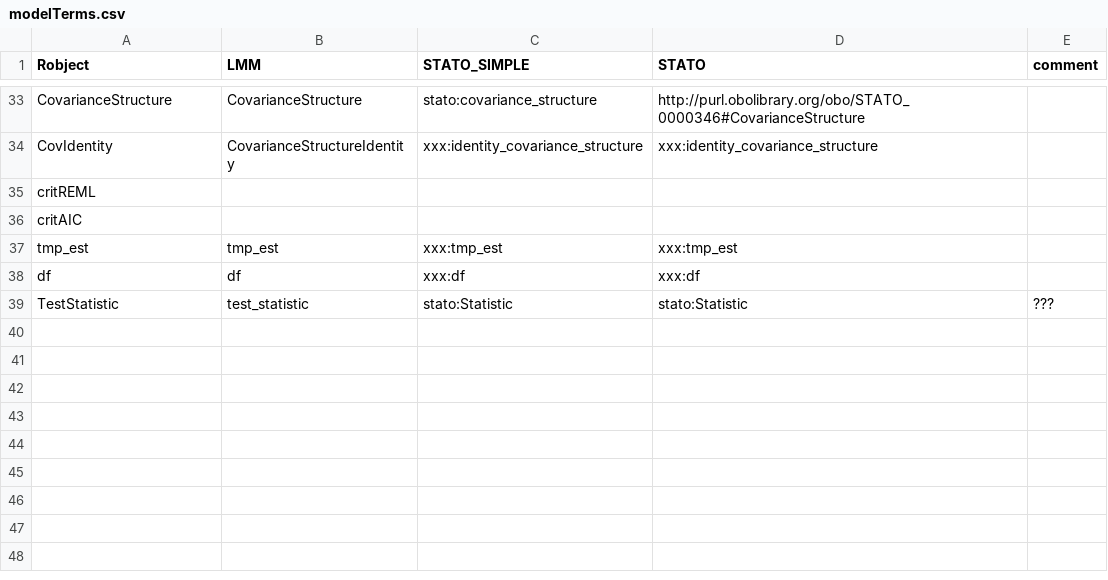
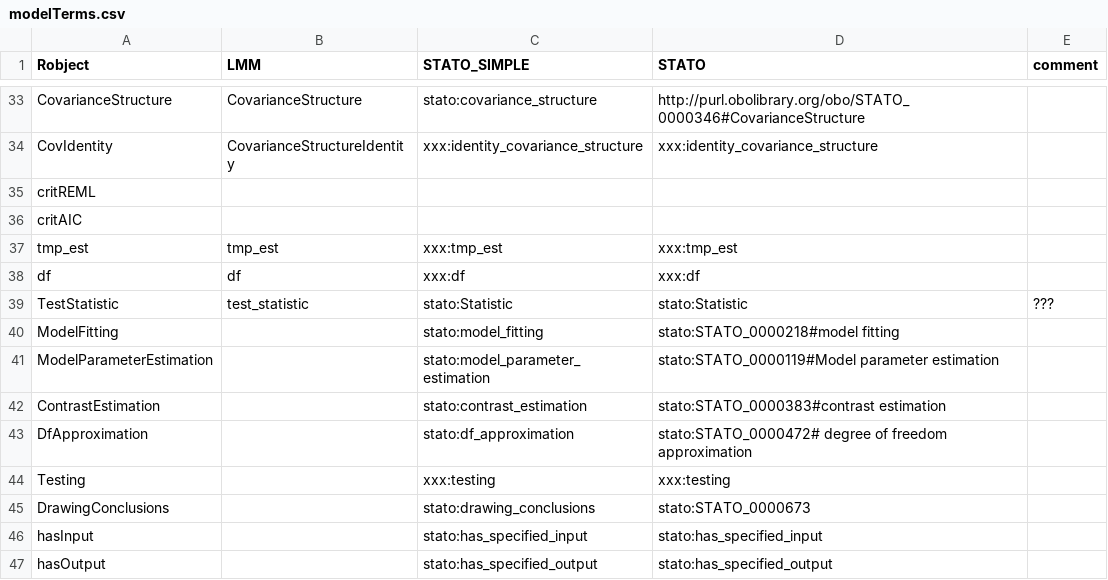
Before and after one commit to hcwi/SemanticLMM, a CSV file: modelTerms/modelTerms.csv, drawn as a sheet; only a part is shown, gaps mark what is left out.

Commit message:
Add missing terms about Processes to ontology mappings

```diff
--- a/modelTerms/modelTerms.csv
+++ b/modelTerms/modelTerms.csv
@@ -39 +39,9 @@ df;df;xxx:df;xxx:df;
 TestStatistic;test_statistic;stato:Statistic;stato:Statistic;???
+ModelFitting;;stato:model_fitting;stato:STATO_0000218#model fitting;
+ModelParameterEstimation;;stato:model_parameter_estimation;stato:STATO_0000119#Model parameter estimation;
+ContrastEstimation;;stato:contrast_estimation;stato:STATO_0000383#contrast estimation;
+DfApproximation;;stato:df_approximation;stato:STATO_0000472# degree of freedom approximation;
+Testing;;xxx:testing;xxx:testing;
+DrawingConclusions;;stato:drawing_conclusions;stato:STATO_0000673 ;
+hasInput;;stato:has_specified_input ;stato:has_specified_input ;
+hasOutput;;stato:has_specified_output ;stato:has_specified_output ;
```
